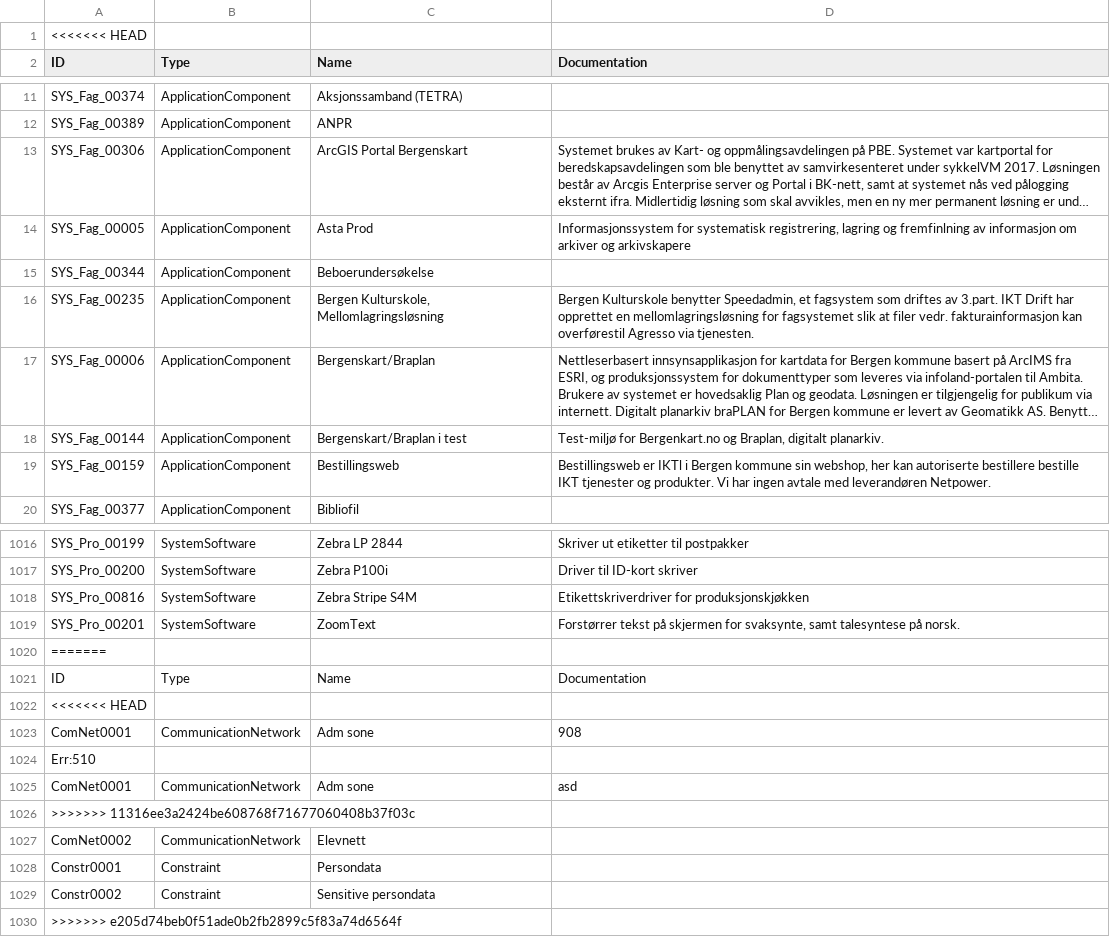
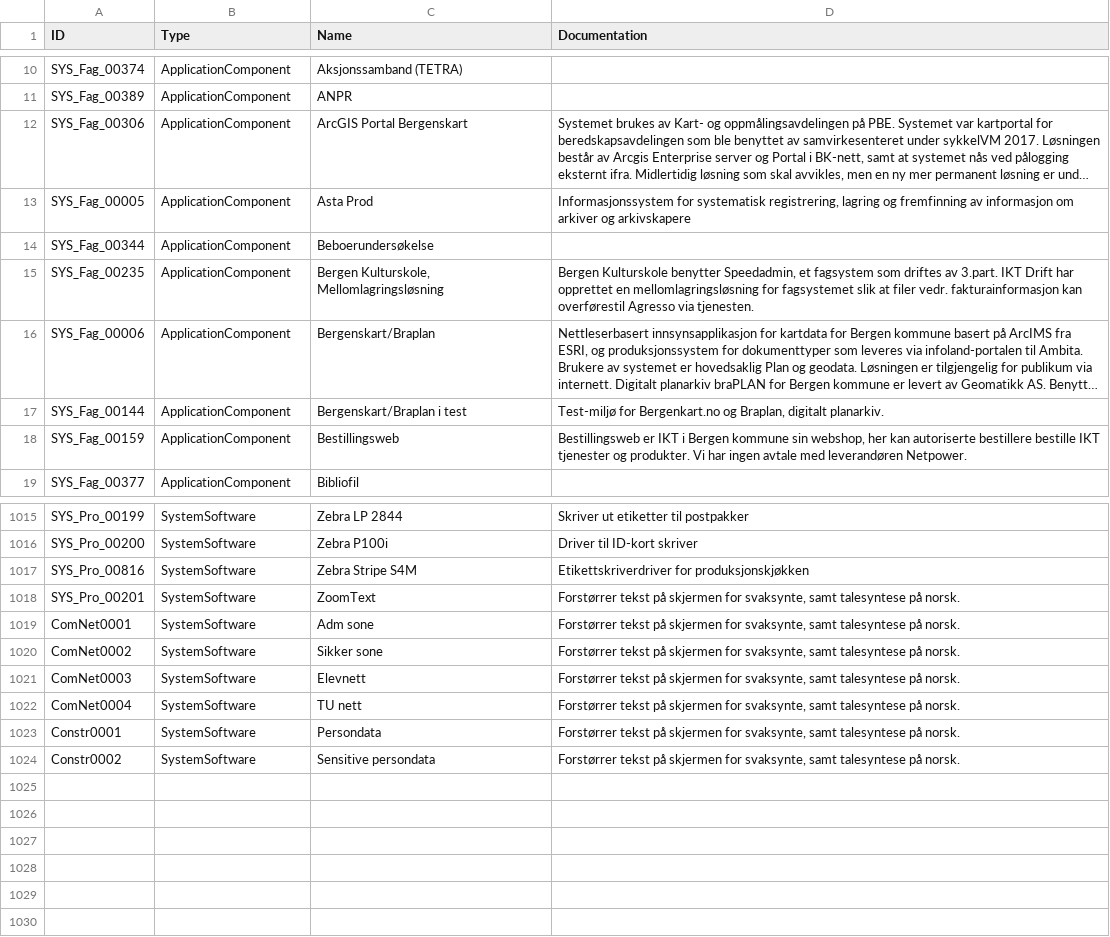
Before and after one commit to h571552/csvd2, a CSV file: atest_elements.csv, drawn as a sheet; only a part is shown, gaps mark what is left out; long unchanged cells end in …; removed rows and columns are numbered as before the commit, all else as after; the diff names each change by its address in the sheet, - before the commit and + after, or states it on an @@ line.

```diff
--- a/atest_elements.csv
+++ b/atest_elements.csv
-row 1: <<<<<<< HEAD
-D13 (Documentation): …lagring og fremfinlning av informasjon…
+D13 (Documentation): …lagring og fremfinning av informasjon…
-D18 (Documentation): Bestillingsweb er IKTl i Bergen…
+D18 (Documentation): Bestillingsweb er IKT i Bergen…
-row 1020: =======
-row 1021: ID | Type | Name | Documentation
-row 1022: <<<<<<< HEAD
-row 1023: ComNet0001 | CommunicationNetwork | Adm sone | 908
-row 1024: Err:510
-B1019 (Type): CommunicationNetwork
+B1019 (Type): SystemSoftware
-D1019 (Documentation): asd
+D1019 (Documentation): Forstørrer tekst på skjermen for svaksynte, samt talesyntese på norsk.
-row 1026: >>>>>>> 11316ee3a2424be608768f71677060408b37f03c
-B1020 (Type): CommunicationNetwork
+B1020 (Type): SystemSoftware
-C1020 (Name): Elevnett
+C1020 (Name): Sikker sone
-D1020 (Documentation): (empty)
+D1020 (Documentation): Forstørrer tekst på skjermen for svaksynte, samt talesyntese på norsk.
+row 1021: ComNet0003 | SystemSoftware | Elevnett | Forstørrer tekst på skjermen for svaksynte, samt talesyntese på norsk.
+row 1022: ComNet0004 | SystemSoftware | TU nett | Forstørrer tekst på skjermen for svaksynte, samt talesyntese på norsk.
-B1023:B1024 (Type): Constraint
+B1023:B1024 (Type): SystemSoftware
-D1023:D1024 (Documentation): (empty)
+D1023:D1024 (Documentation): Forstørrer tekst på skjermen for svaksynte, samt talesyntese på norsk.
-row 1030: >>>>>>> e205d74beb0f51ade0b2fb2899c5f83a74d6564f
```
Also changed, not shown: atest_properties.csv, 1 other file.
